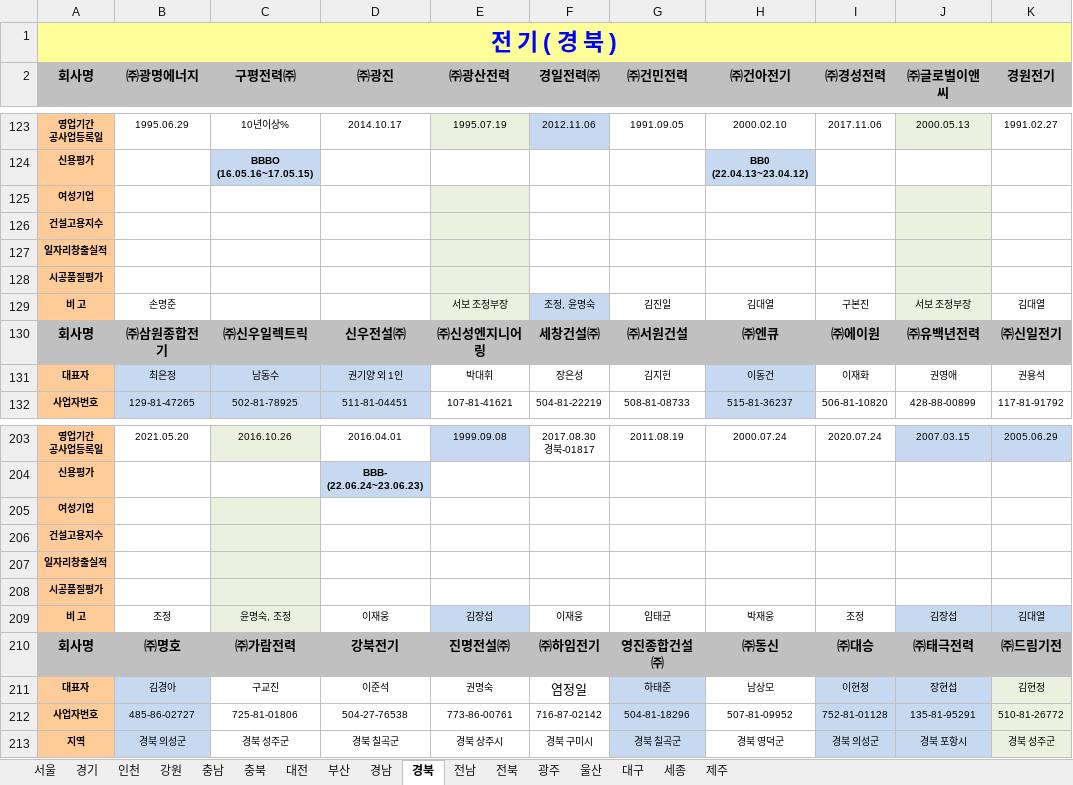
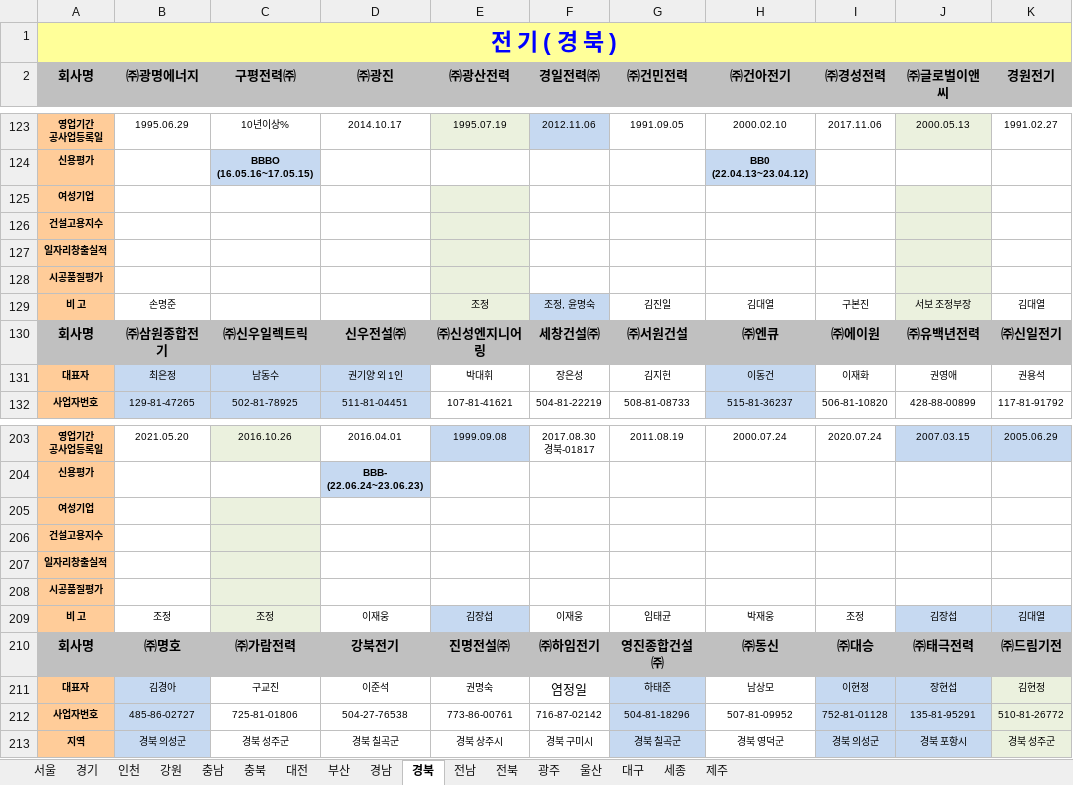
Before and after one commit to ihwijae/bigging_web, an Excel workbook: media/excel/eung.xlsx, sheet 경북, drawn as a sheet; only a part is shown, gaps mark what is left out; values as stored, in another font and other column widths than the file's, no borders; the diff names each change by its address in the sheet, - before the commit and + after, or states it on an @@ line.

```diff
--- a/media/excel/eung.xlsx (sheet 경북)
+++ b/media/excel/eung.xlsx (sheet 경북)
-E129 (㈜광산전력): 서보 조정부장
+E129 (㈜광산전력): 조정
-C209 (구평전력㈜): 윤명숙, 조정
+C209 (구평전력㈜): 조정
```
Also changed, not shown: sheet 인천, sheet 서울.
